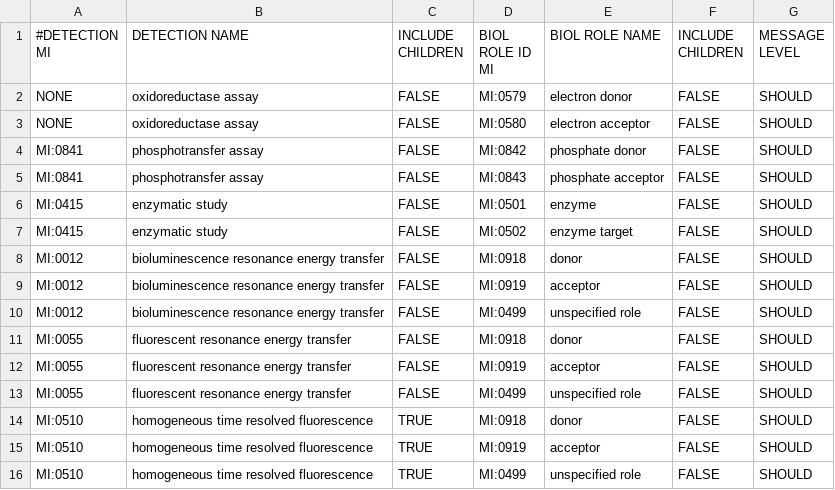
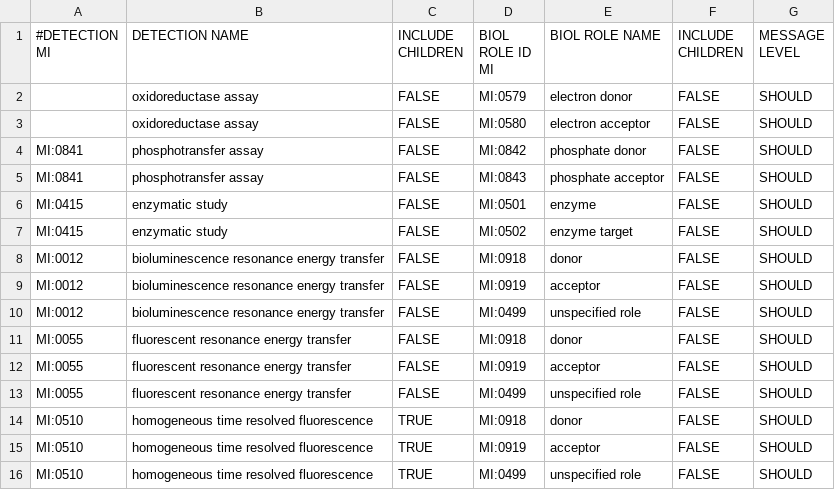
Before and after one commit to MICommunity/psi-mi-validator, a TSV file: psimi-schema-validator/src/main/resources/InteractionDetectionMethod2BiologicalRole.tsv, drawn as a sheet.

```diff
--- a/psimi-schema-validator/src/main/resources/InteractionDetectionMethod2BiologicalRole.tsv
+++ b/psimi-schema-validator/src/main/resources/InteractionDetectionMethod2BiologicalRole.tsv
@@ -1,4 +1,4 @@
 "#DETECTION MI"	"DETECTION NAME"	"INCLUDE CHILDREN"	"BIOL ROLE ID MI"	"BIOL ROLE NAME"	"INCLUDE CHILDREN"	"MESSAGE LEVEL"
-"NONE"	"oxidoreductase assay"	"FALSE"	"MI:0579"	"electron donor"	"FALSE"	"SHOULD"
-"NONE"	"oxidoreductase assay"	"FALSE"	"MI:0580"	"electron acceptor"	"FALSE"	"SHOULD"
+	"oxidoreductase assay"	"FALSE"	"MI:0579"	"electron donor"	"FALSE"	"SHOULD"
+	"oxidoreductase assay"	"FALSE"	"MI:0580"	"electron acceptor"	"FALSE"	"SHOULD"
 "MI:0841"	"phosphotransfer assay"	"FALSE"	"MI:0842"	"phosphate donor"	"FALSE"	"SHOULD"
```
Also changed, not shown: psimi-schema-validator/src/main/resources/CrossReference2Location2CrossRefType.tsv, psimi-schema-validator/src/main/resources/InteractionDetection2InteractionTypes.tsv, 16 other files.
